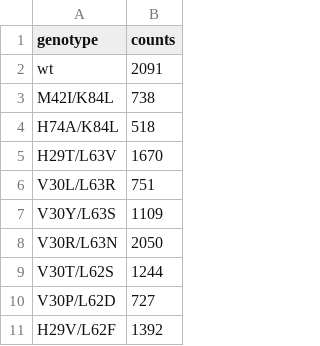
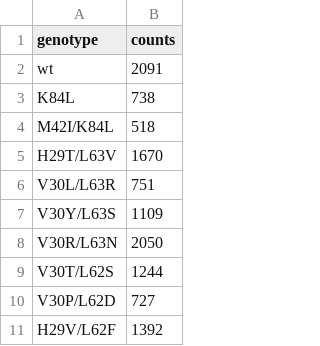
Before and after one commit to harmsm/tfscreen, a CSV file: examples/process_raw/counts/counts_kanR_kanRmkan_1mM_t0.csv, drawn as a sheet; only a part is shown.

```diff
--- a/examples/process_raw/counts/counts_kanR_kanRmkan_1mM_t0.csv
+++ b/examples/process_raw/counts/counts_kanR_kanRmkan_1mM_t0.csv
@@ -2,4 +2,4 @@ genotype,counts
 wt,2091
-M42I/K84L,738
-H74A/K84L,518
+K84L,738
+M42I/K84L,518
 H29T/L63V,1670
```
Also changed, not shown: examples/process_raw/counts/counts_kanR_kanRmkan_0mM_t0.csv, examples/process_raw/counts/counts_kanR_kanRmkan_0mM_t120.csv, 32 other files.
